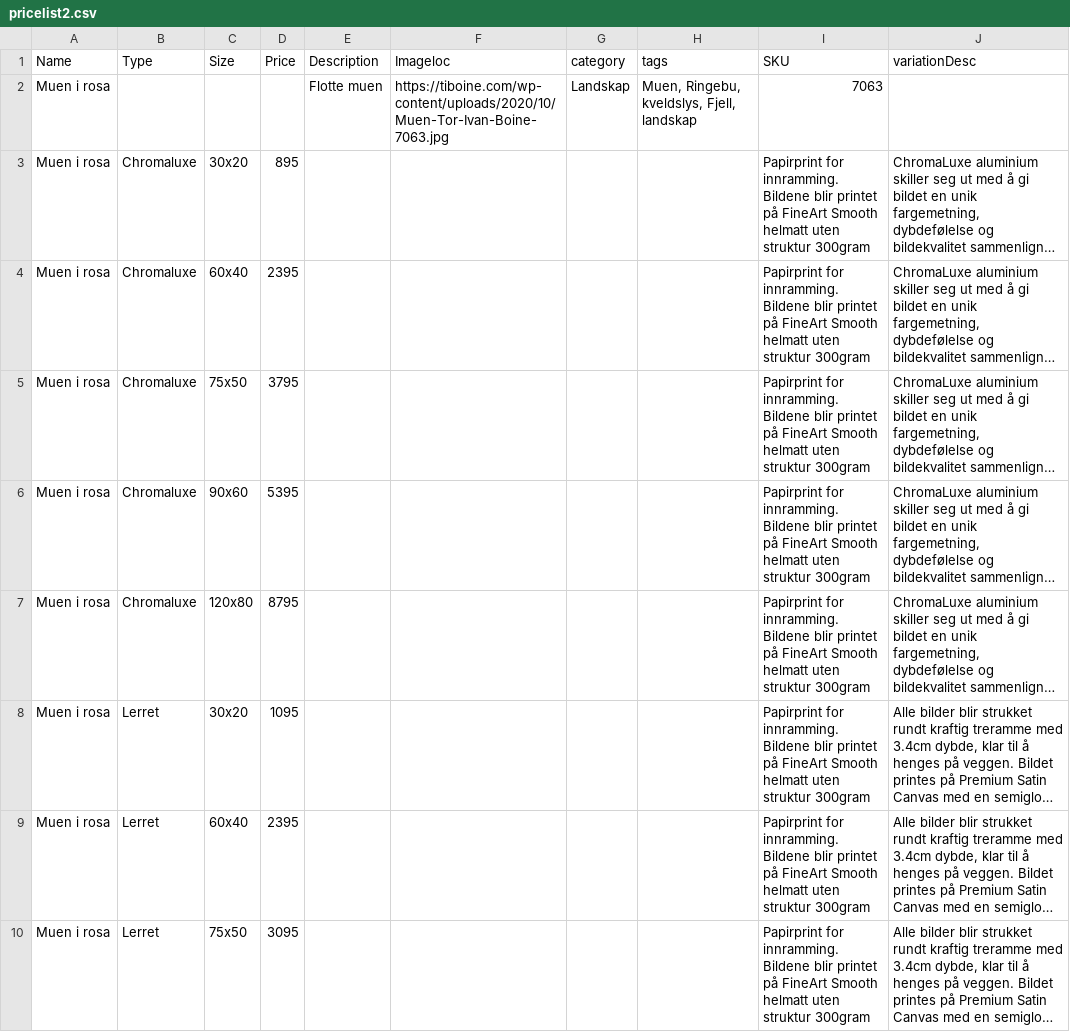
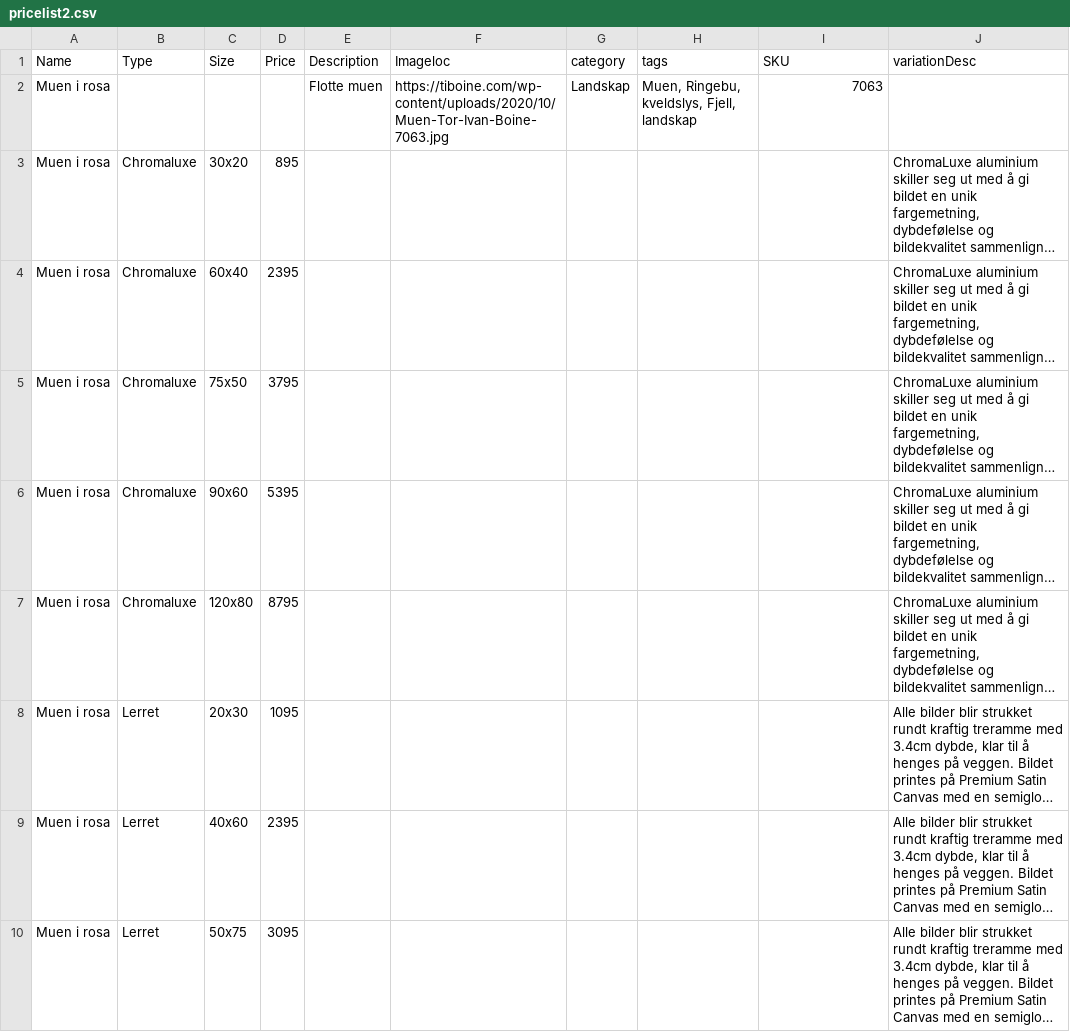
Before and after one commit to tiboine/priser, a CSV file: pricelist2.csv, drawn as a sheet; only a part is shown; long unchanged cells end in …; the diff covers the shown part only; the diff names each change by its address in the sheet, - before the commit and + after, or states it on an @@ line.

```diff
--- a/pricelist2.csv
+++ b/pricelist2.csv
-I3:I10 (SKU): Papirprint for innramming. Bildene blir printet på FineArt Smooth helmatt uten struktur 300gram
+I3:I10 (SKU): (empty)
-C8 (Size): 30x20
+C8 (Size): 20x30
-C9 (Size): 60x40
+C9 (Size): 40x60
-C10 (Size): 75x50
+C10 (Size): 50x75
```
Also changed, not shown: 10 added rows and 134 edited cells elsewhere in this file, 1 other file.
